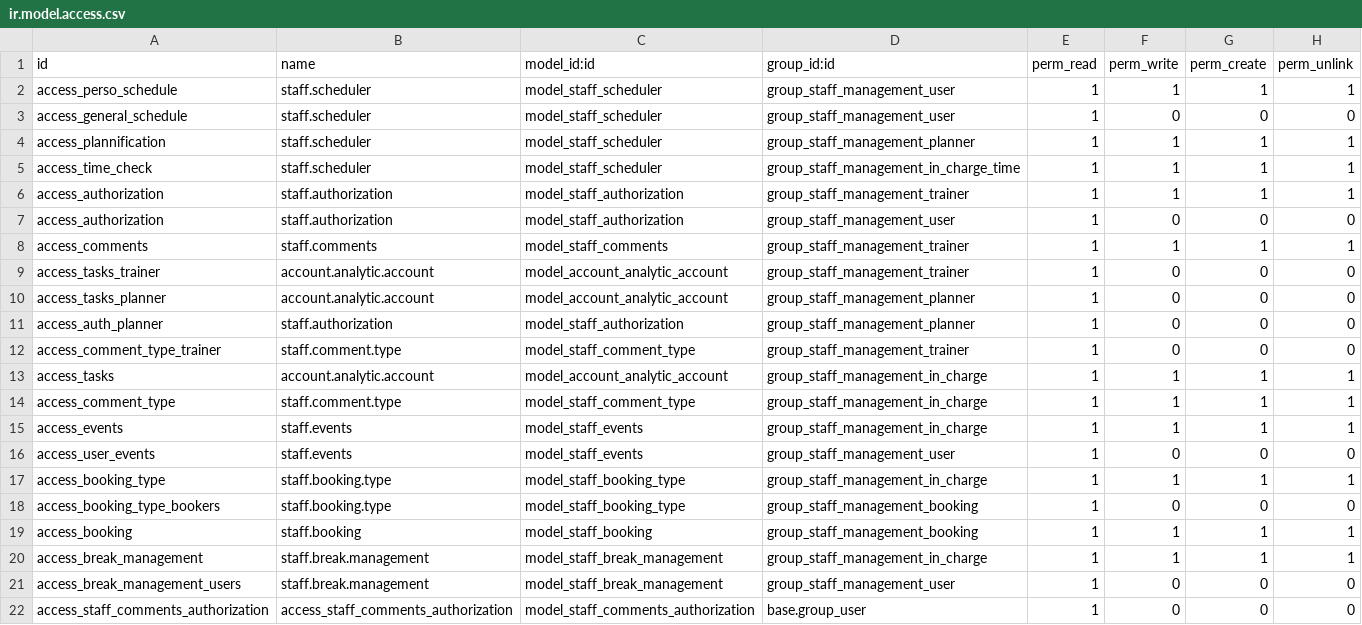
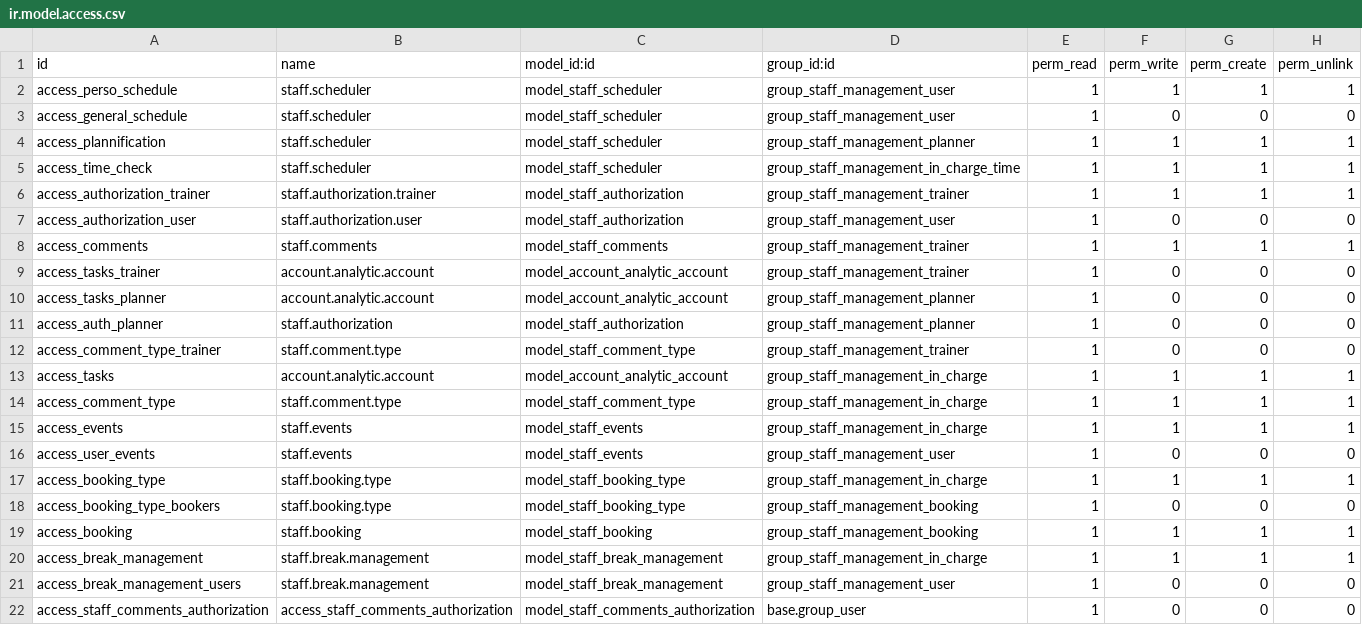
Before and after one commit to Dazul/odoo_at_svp, a CSV file: staff_management/security/ir.model.access.csv, drawn as a sheet.

Commit message:
Update staff module

```diff
--- a/staff_management/security/ir.model.access.csv
+++ b/staff_management/security/ir.model.access.csv
@@ -5,4 +5,4 @@ access_plannification,staff.scheduler,model_staff_scheduler,group_staff_manageme
 access_time_check,staff.scheduler,model_staff_scheduler,group_staff_management_in_charge_time,1,1,1,1
-access_authorization,staff.authorization,model_staff_authorization,group_staff_management_trainer,1,1,1,1
-access_authorization,staff.authorization,model_staff_authorization,group_staff_management_user,1,0,0,0
+access_authorization_trainer,staff.authorization.trainer,model_staff_authorization,group_staff_management_trainer,1,1,1,1
+access_authorization_user,staff.authorization.user,model_staff_authorization,group_staff_management_user,1,0,0,0
 access_comments,staff.comments,model_staff_comments,group_staff_management_trainer,1,1,1,1
```
Also changed, not shown: 1 other file.
